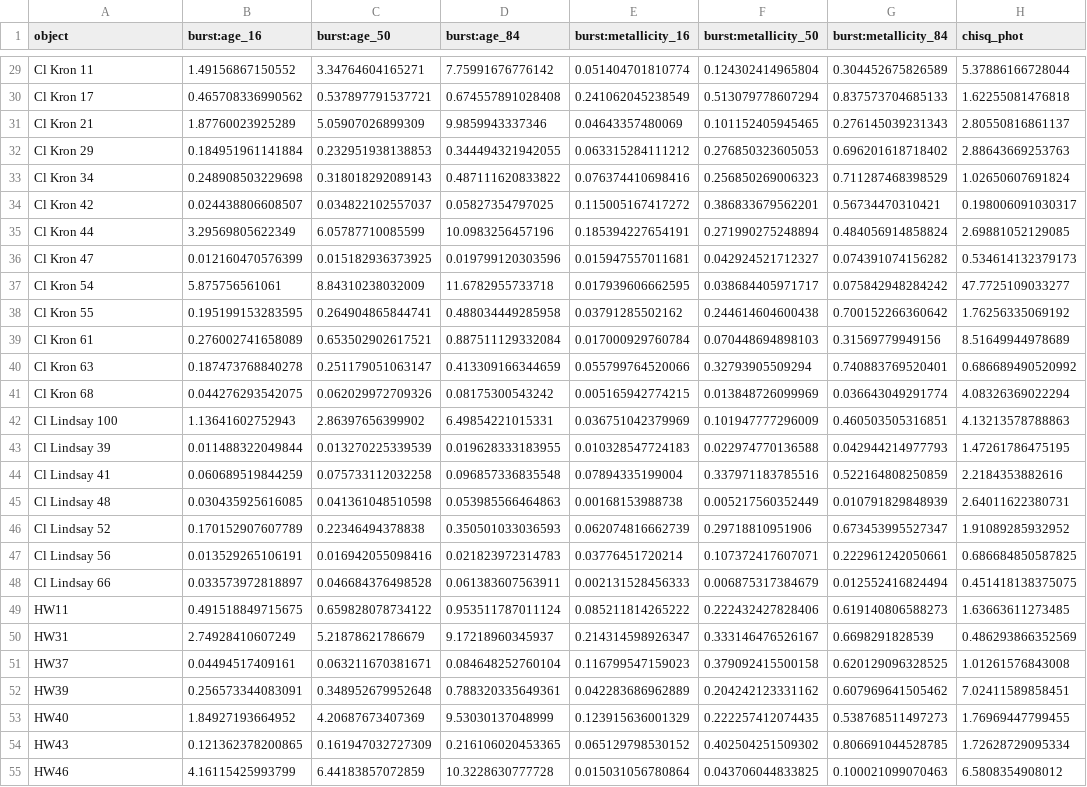
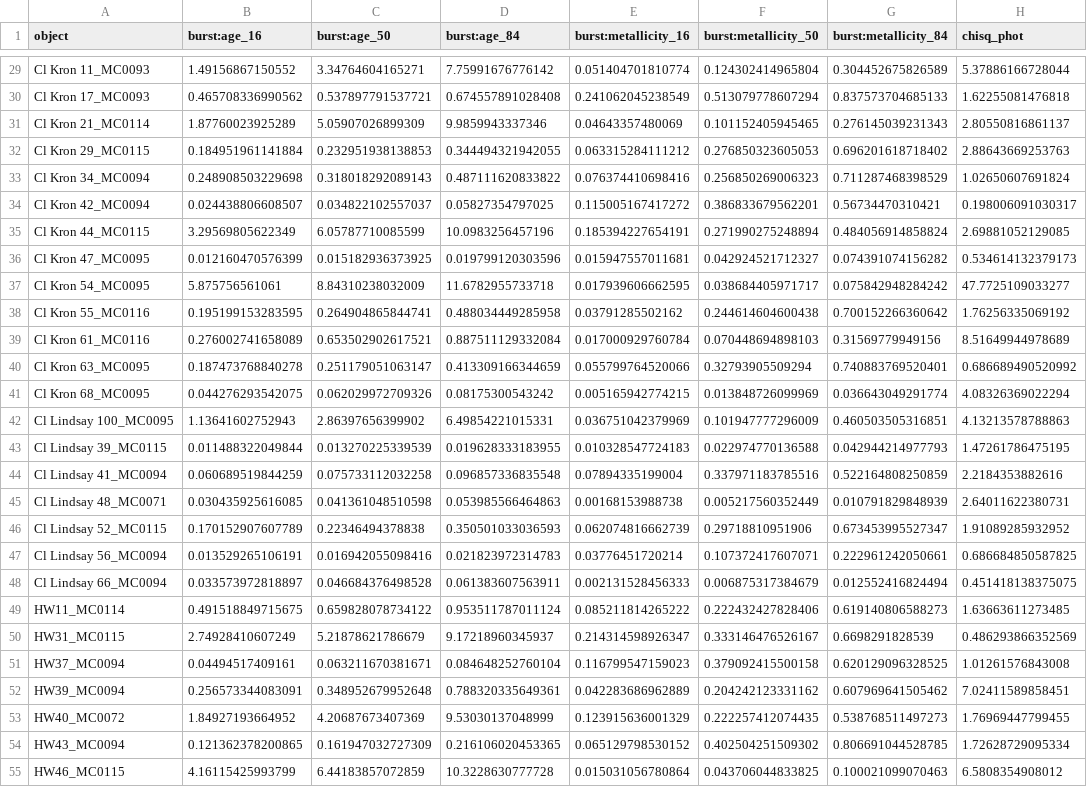
Before and after one commit to edr0k/aglomeradosSMC_mestrado-gabriel, a CSV file: results_bagpipes.csv, drawn as a sheet; only a part is shown, gaps mark what is left out; the diff covers the shown part only; the diff names each change by its address in the sheet, - before the commit and + after, or states it on an @@ line.

```diff
--- a/results_bagpipes.csv
+++ b/results_bagpipes.csv
-A29 (object): Cl Kron 11
+A29 (object): Cl Kron 11_MC0093
-A30 (object): Cl Kron 17
+A30 (object): Cl Kron 17_MC0093
-A31 (object): Cl Kron 21
+A31 (object): Cl Kron 21_MC0114
-A32 (object): Cl Kron 29
+A32 (object): Cl Kron 29_MC0115
-A33 (object): Cl Kron 34
+A33 (object): Cl Kron 34_MC0094
-A34 (object): Cl Kron 42
+A34 (object): Cl Kron 42_MC0094
-A35 (object): Cl Kron 44
+A35 (object): Cl Kron 44_MC0115
-A36 (object): Cl Kron 47
+A36 (object): Cl Kron 47_MC0095
-A37 (object): Cl Kron 54
+A37 (object): Cl Kron 54_MC0095
-A38 (object): Cl Kron 55
+A38 (object): Cl Kron 55_MC0116
-A39 (object): Cl Kron 61
+A39 (object): Cl Kron 61_MC0116
-A40 (object): Cl Kron 63
+A40 (object): Cl Kron 63_MC0095
-A41 (object): Cl Kron 68
+A41 (object): Cl Kron 68_MC0095
-A42 (object): Cl Lindsay 100
+A42 (object): Cl Lindsay 100_MC0095
-A43 (object): Cl Lindsay 39
+A43 (object): Cl Lindsay 39_MC0115
-A44 (object): Cl Lindsay 41
+A44 (object): Cl Lindsay 41_MC0094
-A45 (object): Cl Lindsay 48
+A45 (object): Cl Lindsay 48_MC0071
-A46 (object): Cl Lindsay 52
+A46 (object): Cl Lindsay 52_MC0115
-A47 (object): Cl Lindsay 56
+A47 (object): Cl Lindsay 56_MC0094
-A48 (object): Cl Lindsay 66
+A48 (object): Cl Lindsay 66_MC0094
-A49 (object): HW11
+A49 (object): HW11_MC0114
-A50 (object): HW31
+A50 (object): HW31_MC0115
-A51 (object): HW37
+A51 (object): HW37_MC0094
-A52 (object): HW39
+A52 (object): HW39_MC0094
-A53 (object): HW40
+A53 (object): HW40_MC0072
-A54 (object): HW43
+A54 (object): HW43_MC0094
-A55 (object): HW46
+A55 (object): HW46_MC0115
```
Also changed, not shown: 108 edited cells elsewhere in this file, fotometria.csv.
